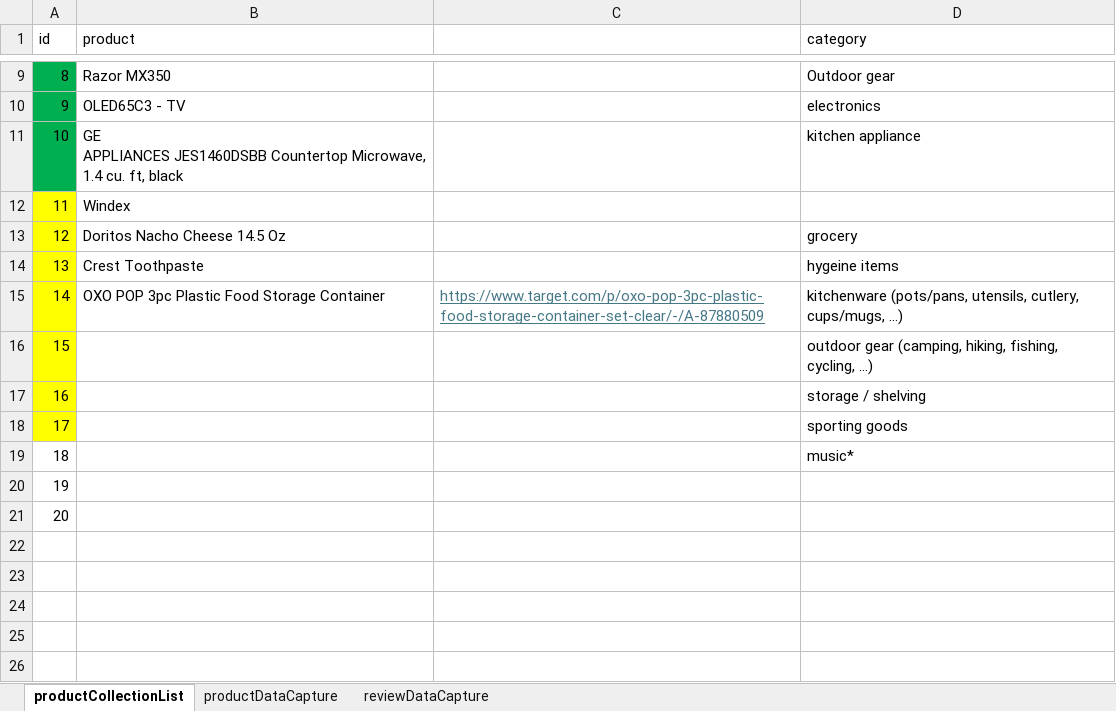
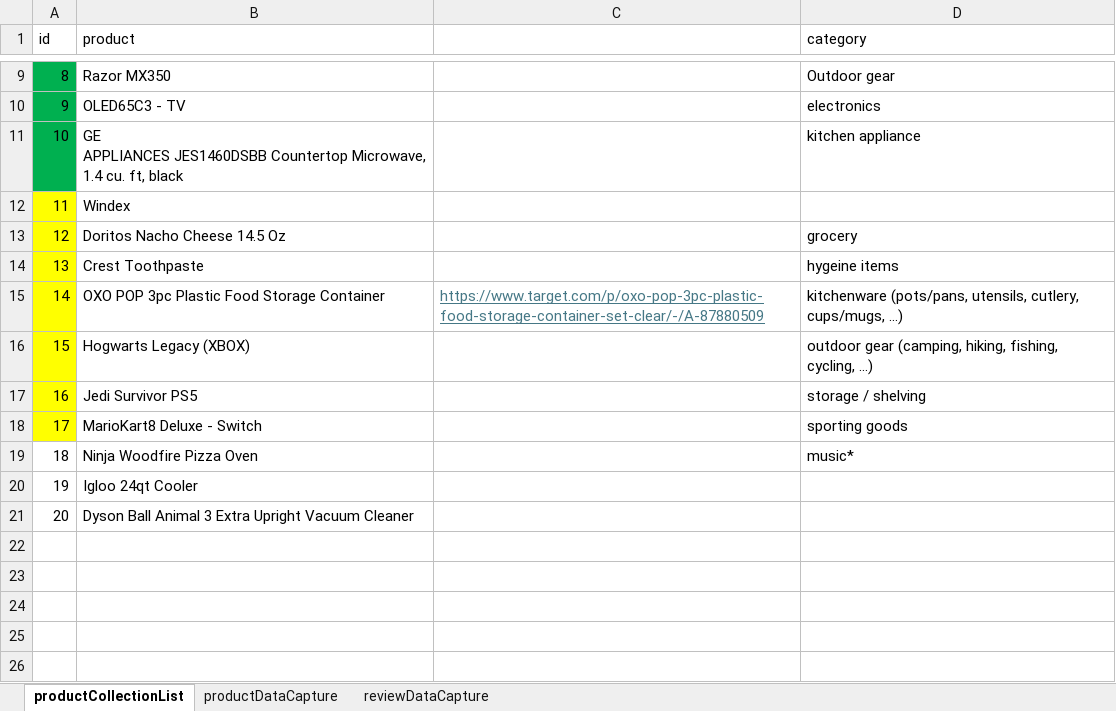
Before and after one commit to aneeshkhole/Perceived-Usefulness-of-online-customer-reviews, an Excel workbook: data/Data Collection.xlsx, sheet productCollectionList, drawn as a sheet; only a part is shown, gaps mark what is left out; values as stored, in another font and other column widths than the file's, no borders; the diff names each change by its address in the sheet, - before the commit and + after, or states it on an @@ line.

Commit message:
Uploading re-knit, updates to data collection
added 6 additional products with links in the spreadsheet.

```diff
--- a/data/Data Collection.xlsx (sheet productCollectionList)
+++ b/data/Data Collection.xlsx (sheet productCollectionList)
-B16 (product): (empty)
+B16 (product): Hogwarts Legacy (XBOX)
-B17 (product): (empty)
+B17 (product): Jedi Survivor PS5
-B18 (product): (empty)
+B18 (product): MarioKart8 Deluxe - Switch
-B19 (product): (empty)
+B19 (product): Ninja Woodfire Pizza Oven
-B20 (product): (empty)
+B20 (product): Igloo 24qt Cooler
-B21 (product): (empty)
+B21 (product): Dyson Ball Animal 3 Extra Upright Vacuum Cleaner
```
Also changed, not shown: sheet productDataCapture, 9 other files.
